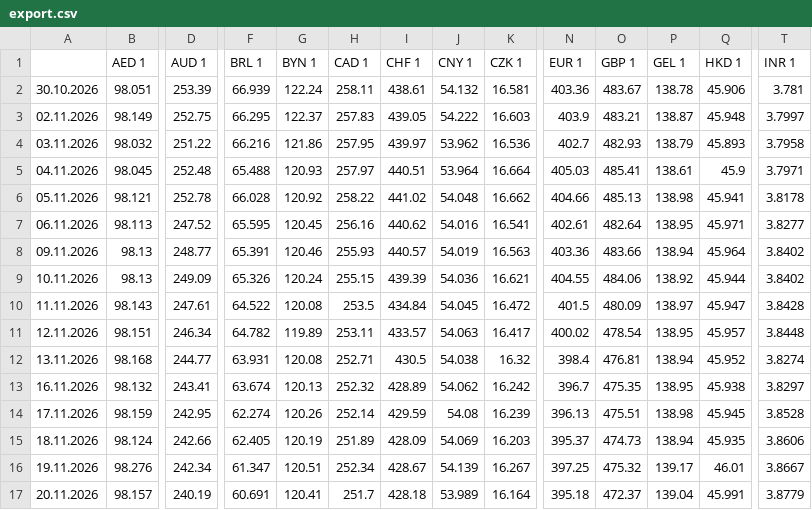
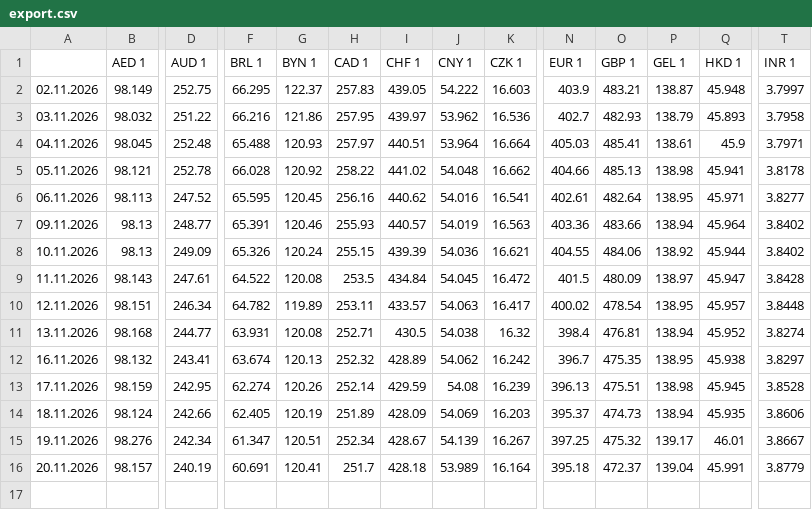
Before and after one commit to xobotun/exchange-rates, a CSV file: raw/cba/2026/export.csv, drawn as a sheet; only a part is shown, gaps mark what is left out; rows hold the shown columns only; the diff names each change by its address in the sheet, - before the commit and + after, or states it on an @@ line.

```diff
--- a/raw/cba/2026/export.csv
+++ b/raw/cba/2026/export.csv
-row 2: 30.10.2026 | 98.051 | 253.39 | 66.939 | 122.24 | 258.11 | 438.61 | 54.132 | 16.581 | 403.36 | 483.67 | 138.78 | 45.906 | 3.781
```
Also changed, not shown: 15 other files.
